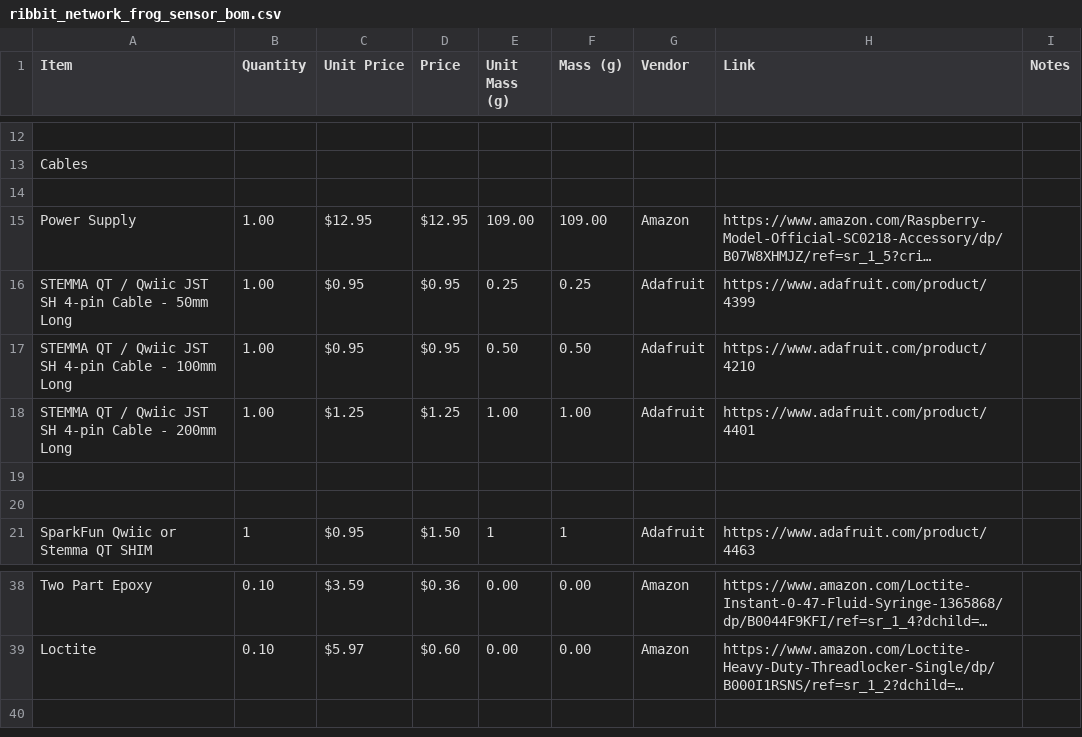
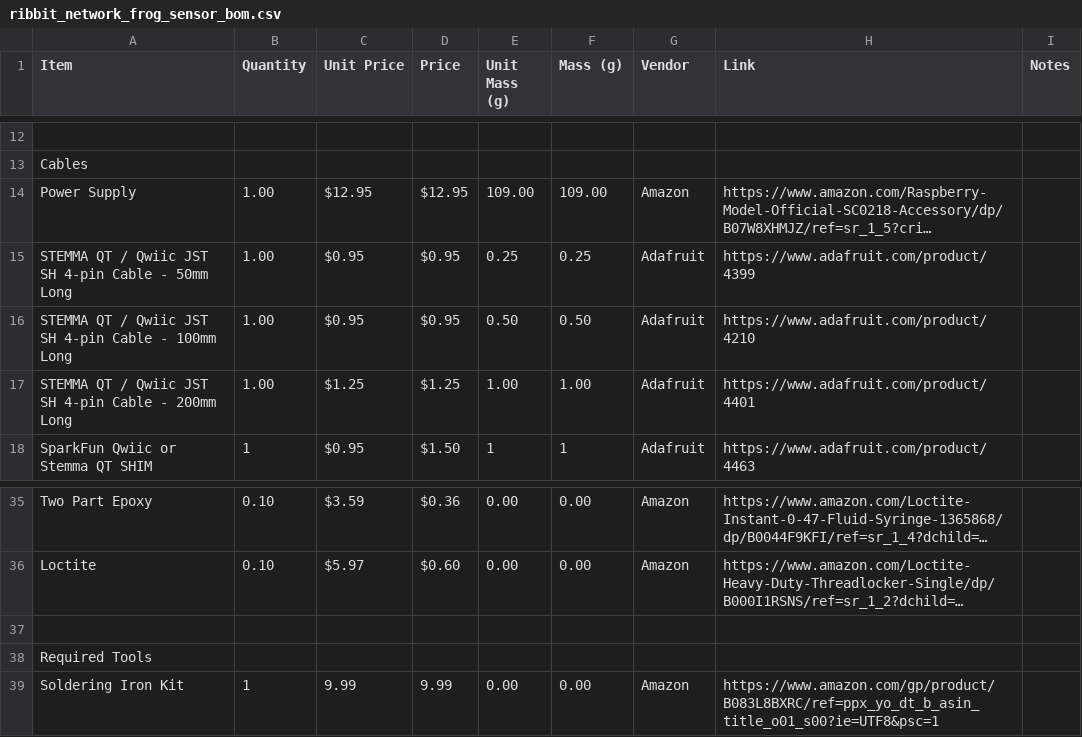
Before and after one commit to Ribbit-Network/ribbit-network-frog-hardware, a CSV file: hardware/v3/ribbit_network_frog_sensor_bom.csv, drawn as a sheet; only a part is shown, gaps mark what is left out; long unchanged cells end in …; removed rows and columns are numbered as before the commit, all else as after; the diff names each change by its address in the sheet, - before the commit and + after, or states it on an @@ line.

Commit message:
adding required tools section

```diff
--- a/hardware/v3/ribbit_network_frog_sensor_bom.csv
+++ b/hardware/v3/ribbit_network_frog_sensor_bom.csv
-row 14: (empty)
-row 19: (empty)
-row 20: (empty)
+row 37: (empty)
+row 38: Required Tools
+row 39: Soldering Iron Kit | 1 | 9.99 | 9.99 | 0.00 | 0.00 | Amazon | https://www.amazon.com/gp/product/B083L8BXRC/ref=ppx_yo_dt_b_asin_title_o01_s00?ie=UTF8&psc=1
```
